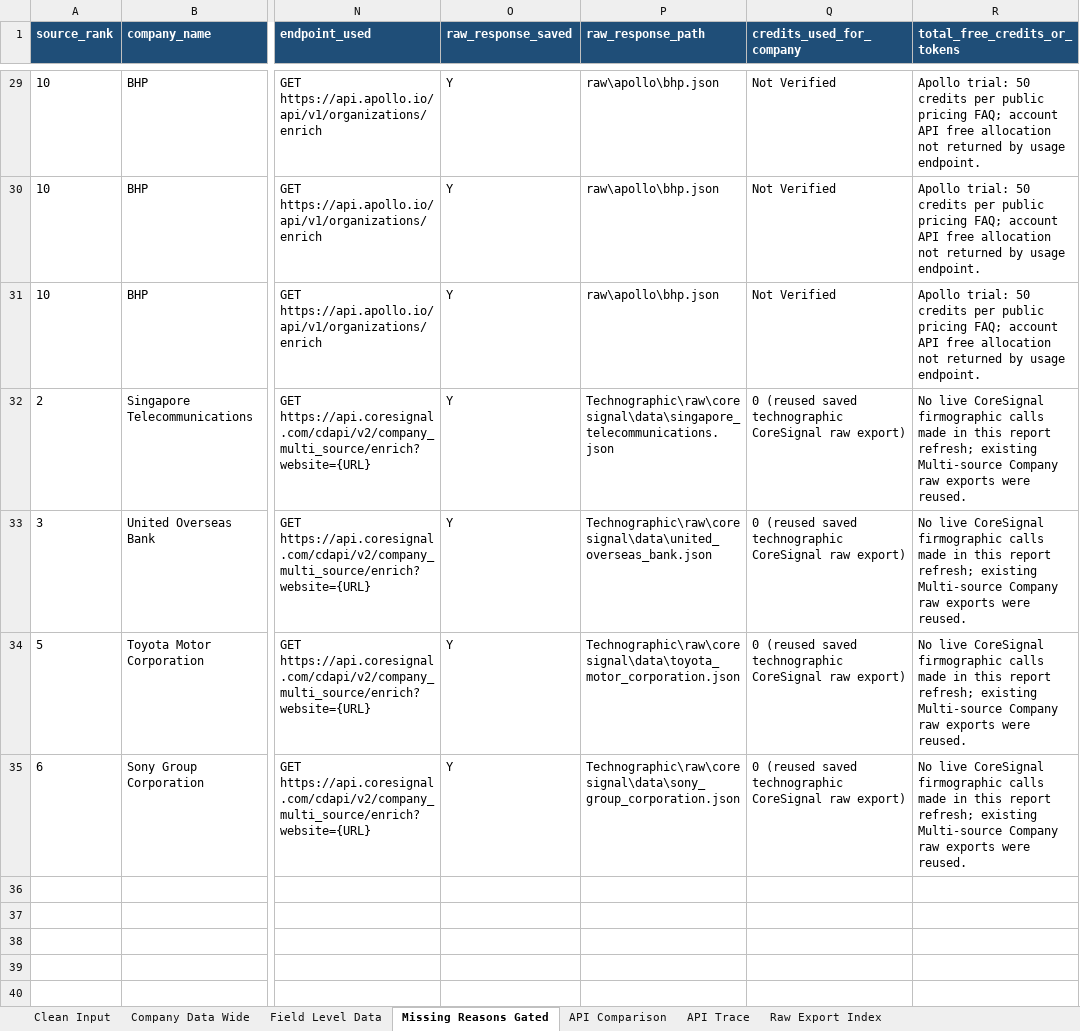
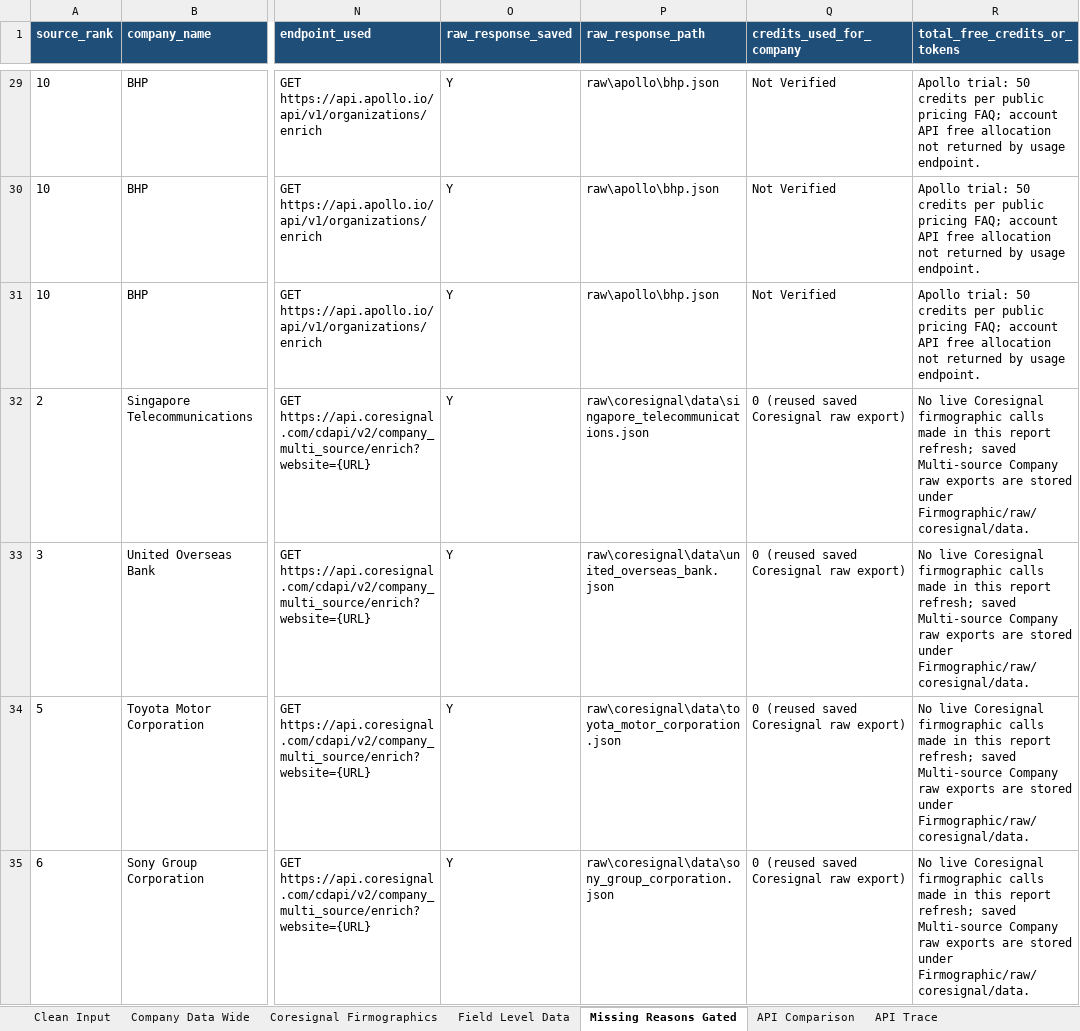
Before and after one commit to haradi880/HPI-Repots-and-Code, an Excel workbook: Firmographic/reports/full_10_company_report/hpi_10_company_firmographic_api_report_revised.xlsx, sheet Missing Reasons Gated, drawn as a sheet; only a part is shown, gaps mark what is left out; values as stored, in another font and other column widths than the file's, no borders; the diff names each change by its address in the sheet, - before the commit and + after, or states it on an @@ line.

Commit message:
Add Coresignal firmographic extraction outputs

```diff
--- a/Firmographic/reports/full_10_company_report/hpi_10_company_firmographic_api_report_revised.xlsx (sheet Missing Reasons Gated)
+++ b/Firmographic/reports/full_10_company_report/hpi_10_company_firmographic_api_report_revised.xlsx (sheet Missing Reasons Gated)
+sheet tab: Coresignal Firmographics
-P32 (raw_response_path): Technographic\raw\coresignal\data\singapore_telecommunications.json
+P32 (raw_response_path): raw\coresignal\data\singapore_telecommunications.json
-Q32:Q35 (credits_used_for_company): 0 (reused saved technographic CoreSignal raw export)
+Q32:Q35 (credits_used_for_company): 0 (reused saved Coresignal raw export)
-R32:R35 (total_free_credits_or_tokens): No live CoreSignal firmographic calls made in this report refresh; existing Multi-source Company raw exports were reused.
+R32:R35 (total_free_credits_or_tokens): No live Coresignal firmographic calls made in this report refresh; saved Multi-source Company raw exports are stored under Firmographic/raw/coresignal/data.
-P33 (raw_response_path): Technographic\raw\coresignal\data\united_overseas_bank.json
+P33 (raw_response_path): raw\coresignal\data\united_overseas_bank.json
-P34 (raw_response_path): Technographic\raw\coresignal\data\toyota_motor_corporation.json
+P34 (raw_response_path): raw\coresignal\data\toyota_motor_corporation.json
-P35 (raw_response_path): Technographic\raw\coresignal\data\sony_group_corporation.json
+P35 (raw_response_path): raw\coresignal\data\sony_group_corporation.json
```
Also changed, not shown: sheet Field Level Data, sheet Company Data Wide, sheet Raw Export Index, sheet API Trace, other sheet tabs, 17 other files.
